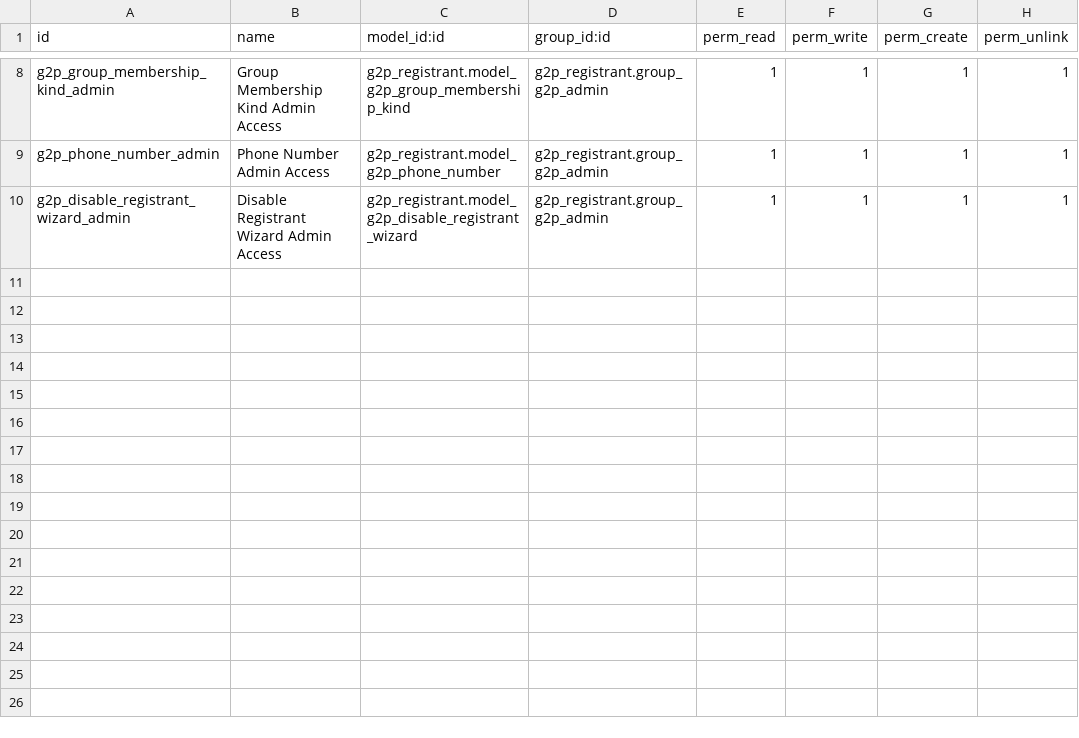
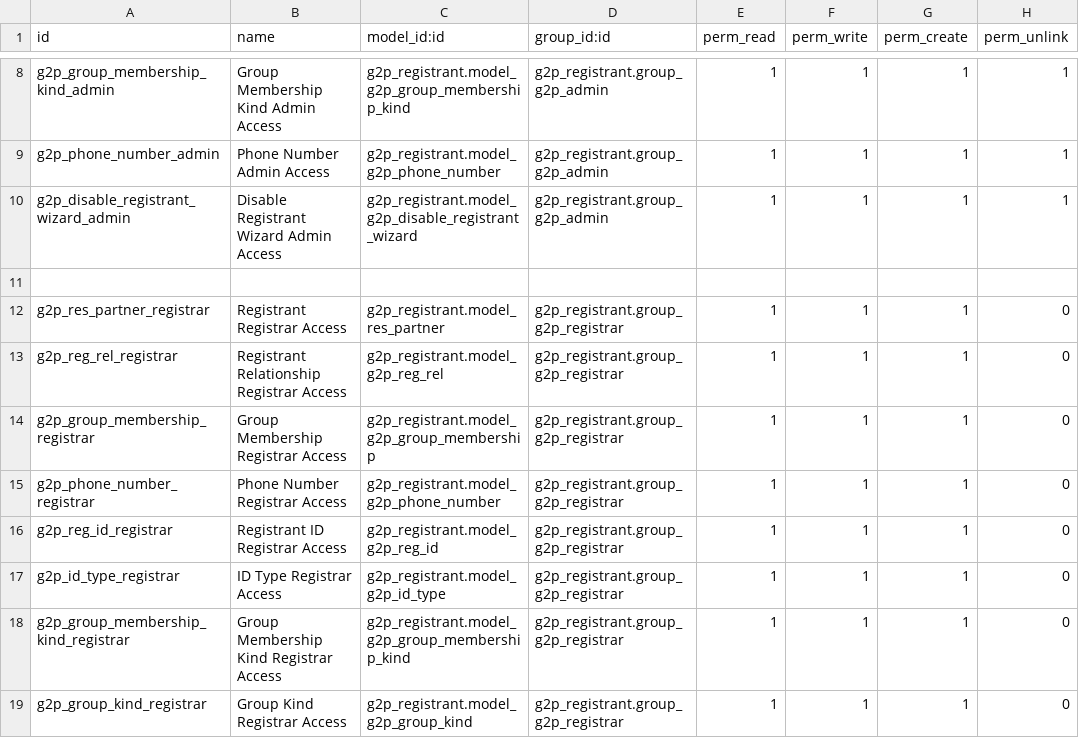
Before and after one commit to newlogic/newlogic-g2p, a CSV file: g2p_registrant/security/ir.model.access.csv, drawn as a sheet; only a part is shown, gaps mark what is left out; the diff names each change by its address in the sheet, - before the commit and + after, or states it on an @@ line.

```diff
--- a/g2p_registrant/security/ir.model.access.csv
+++ b/g2p_registrant/security/ir.model.access.csv
+row 11: (empty)
+row 12: g2p_res_partner_registrar | Registrant Registrar Access | g2p_registrant.model_res_partner | g2p_registrant.group_g2p_registrar | 1 | 1 | 1 | 0
+row 13: g2p_reg_rel_registrar | Registrant Relationship Registrar Access | g2p_registrant.model_g2p_reg_rel | g2p_registrant.group_g2p_registrar | 1 | 1 | 1 | 0
+row 14: g2p_group_membership_registrar | Group Membership Registrar Access | g2p_registrant.model_g2p_group_membership | g2p_registrant.group_g2p_registrar | 1 | 1 | 1 | 0
+row 15: g2p_phone_number_registrar | Phone Number Registrar Access | g2p_registrant.model_g2p_phone_number | g2p_registrant.group_g2p_registrar | 1 | 1 | 1 | 0
+row 16: g2p_reg_id_registrar | Registrant ID Registrar Access | g2p_registrant.model_g2p_reg_id | g2p_registrant.group_g2p_registrar | 1 | 1 | 1 | 0
+row 17: g2p_id_type_registrar | ID Type Registrar Access | g2p_registrant.model_g2p_id_type | g2p_registrant.group_g2p_registrar | 1 | 1 | 1 | 0
+row 18: g2p_group_membership_kind_registrar | Group Membership Kind Registrar Access | g2p_registrant.model_g2p_group_membership_kind | g2p_registrant.group_g2p_registrar | 1 | 1 | 1 | 0
+row 19: g2p_group_kind_registrar | Group Kind Registrar Access | g2p_registrant.model_g2p_group_kind | g2p_registrant.group_g2p_registrar | 1 | 1 | 1 | 0
```
Also changed, not shown: g2p_programs/security/ir.model.access.csv, 15 other files.
